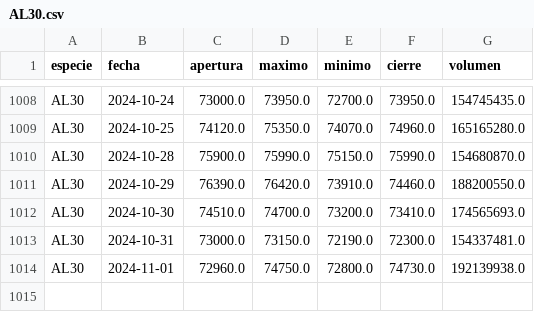
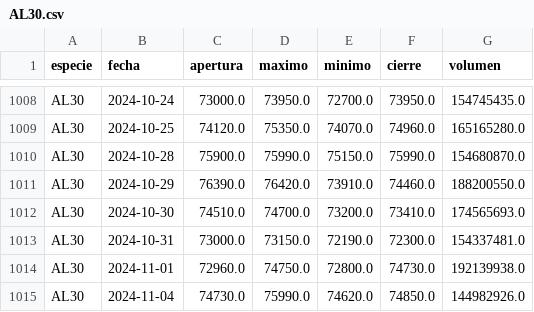
Before and after one commit to botjumbo/ratios-argy, a CSV file: docs/AL30.csv, drawn as a sheet; only a part is shown, gaps mark what is left out.

```diff
--- a/docs/AL30.csv
+++ b/docs/AL30.csv
@@ -1014 +1014,2 @@ AL30,2024-10-31,73000.0,73150.0,72190.0,72300.0,154337481.0
 AL30,2024-11-01,72960.0,74750.0,72800.0,74730.0,192139938.0
+AL30,2024-11-04,74730.0,75990.0,74620.0,74850.0,144982926.0
```
Also changed, not shown: docs/DOLARBLUE.csv, docs/DOLARCCL.csv, 23 other files.
